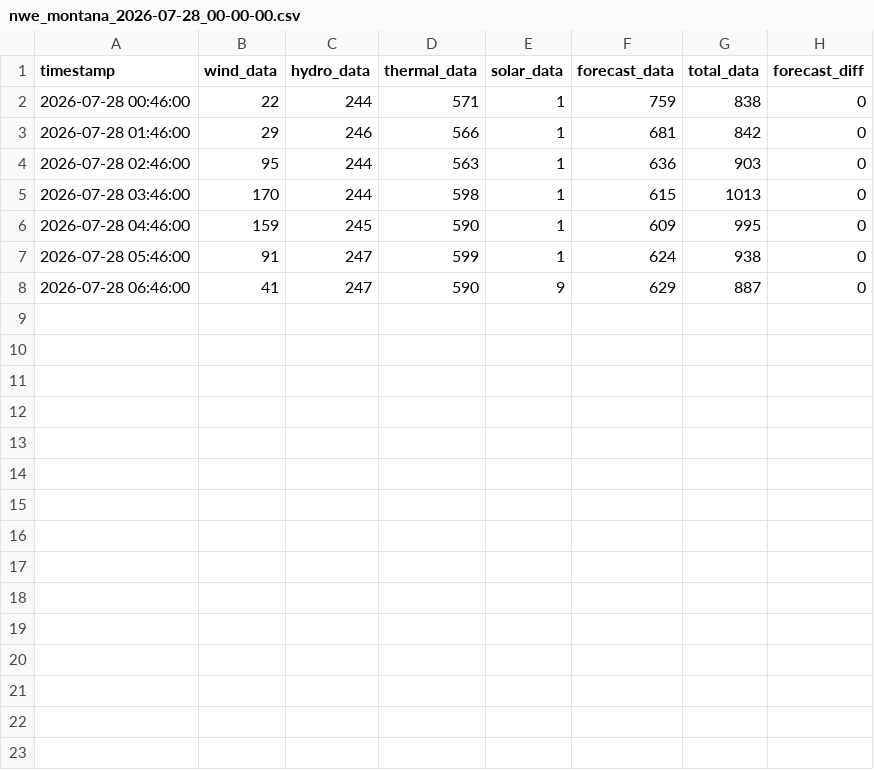
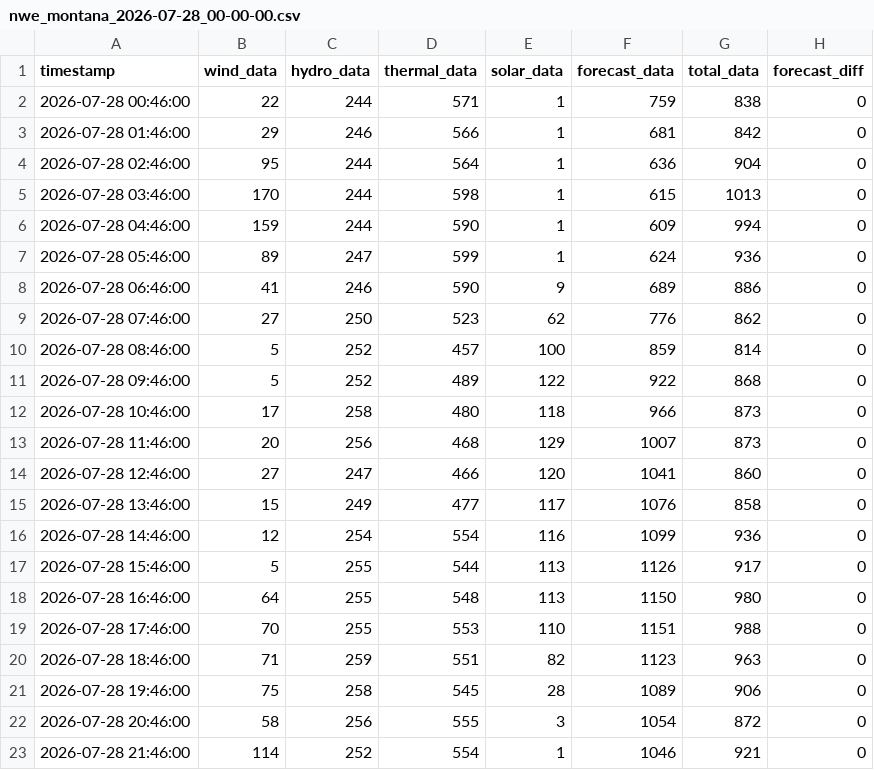
Before and after one commit to bohacek/nwe, a CSV file: dataCSV/nwe_montana_2026-07-28_00-00-00.csv, drawn as a sheet.

Commit message:
Add dataCSV/nwe_montana_2026-07-28_00-00-00.csv

```diff
--- a/dataCSV/nwe_montana_2026-07-28_00-00-00.csv
+++ b/dataCSV/nwe_montana_2026-07-28_00-00-00.csv
@@ -3,6 +3,21 @@ timestamp,wind_data,hydro_data,thermal_data,solar_data,forecast_data,total_data,
 2026-07-28 01:46:00,29,246,566,1,681,842,0
-2026-07-28 02:46:00,95,244,563,1,636,903,0
+2026-07-28 02:46:00,95,244,564,1,636,904,0
 2026-07-28 03:46:00,170,244,598,1,615,1013,0
-2026-07-28 04:46:00,159,245,590,1,609,995,0
-2026-07-28 05:46:00,91,247,599,1,624,938,0
-2026-07-28 06:46:00,41,247,590,9,629,887,0
+2026-07-28 04:46:00,159,244,590,1,609,994,0
+2026-07-28 05:46:00,89,247,599,1,624,936,0
+2026-07-28 06:46:00,41,246,590,9,689,886,0
+2026-07-28 07:46:00,27,250,523,62,776,862,0
+2026-07-28 08:46:00,5,252,457,100,859,814,0
+2026-07-28 09:46:00,5,252,489,122,922,868,0
+2026-07-28 10:46:00,17,258,480,118,966,873,0
+2026-07-28 11:46:00,20,256,468,129,1007,873,0
+2026-07-28 12:46:00,27,247,466,120,1041,860,0
+2026-07-28 13:46:00,15,249,477,117,1076,858,0
+2026-07-28 14:46:00,12,254,554,116,1099,936,0
+2026-07-28 15:46:00,5,255,544,113,1126,917,0
+2026-07-28 16:46:00,64,255,548,113,1150,980,0
+2026-07-28 17:46:00,70,255,553,110,1151,988,0
+2026-07-28 18:46:00,71,259,551,82,1123,963,0
+2026-07-28 19:46:00,75,258,545,28,1089,906,0
+2026-07-28 20:46:00,58,256,555,3,1054,872,0
+2026-07-28 21:46:00,114,252,554,1,1046,921,0
```
